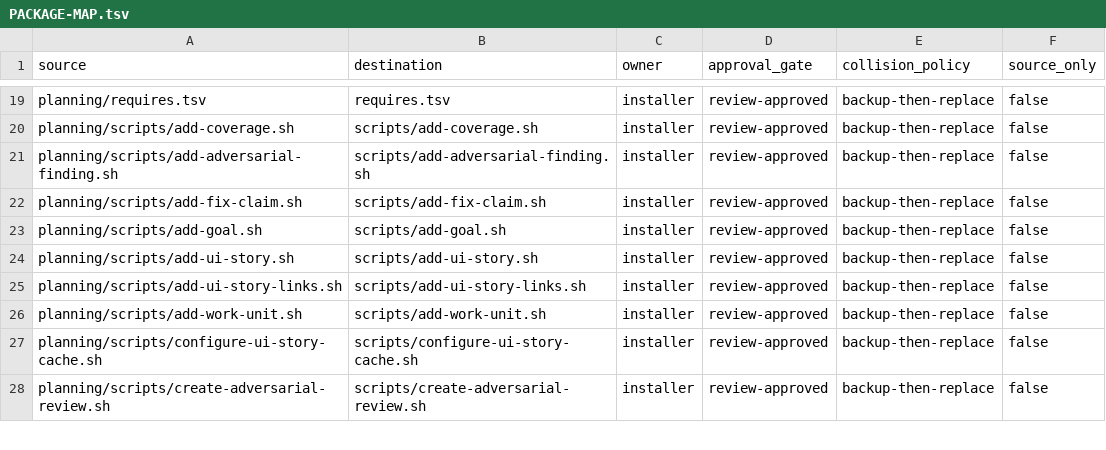
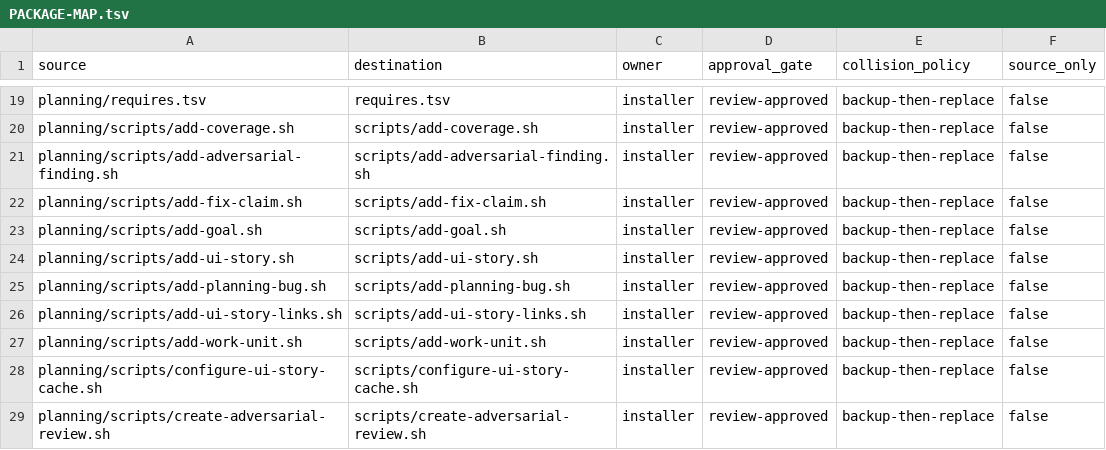
Before and after one commit to tschallacka/ai-skills, a TSV file: planning/PACKAGE-MAP.tsv, drawn as a sheet; only a part is shown, gaps mark what is left out.

Commit message:
planning: planning-bugs.json has a writer, closing B12
The id was wired through five readers with nothing that produced the file, so
`plan-content.sh get <plan> planning-bugs` returned 66 on every plan that had
ever existed. add-planning-bug.sh writes it, in the shape add-fix-claim.sh took
when fixes.md needed the same thing: validate before touching the file, snapshot
the plan, append through plan_atomic_write. The register follows the bug-report
skill's schema, so that skill's own jq recipes read a plan's register unchanged.

The intent was inferred rather than known. The parity test seeds {"bugs":[]}, the
id sits with the optional artifacts, a missing file is asserted to give 66, and
planning/SKILL.md never mentions it -- so it reads as a plan-scoped defect
register. Writing the writer rather than documenting hand-authoring follows this
repo's own precedent, 3783dab "fixes.md has a writer".

Two findings from building it. jq handed /dev/null as input never runs its
filter, so the first version wrote a zero-byte register and printed "Recorded
PB-01"; there is now a read-back that refuses with 70 when the entry it just
wrote is not there, and that guard is the only thing which catches the class --
removing it alone breaks no test, which is recorded rather than papered over. And
the section 5 diagram still shows fixes.md as agent-written although
add-fix-claim.sh has existed since 3783dab; left alone as out of scope.

Registered in PACKAGE-MANIFEST.txt, PACKAGE-MAP.tsv and the prod arm of
skill_files; the artifact and its writer are in the section 5 diagram, which
MAINTAINER.md step 4 requires when a plan artifact is added. All 10 diagrams
render under mmdc.

```diff
--- a/planning/PACKAGE-MAP.tsv
+++ b/planning/PACKAGE-MAP.tsv
@@ -24,2 +24,3 @@ planning/scripts/add-goal.sh	scripts/add-goal.sh	installer	review-approved	backu
 planning/scripts/add-ui-story.sh	scripts/add-ui-story.sh	installer	review-approved	backup-then-replace	false
+planning/scripts/add-planning-bug.sh	scripts/add-planning-bug.sh	installer	review-approved	backup-then-replace	false
 planning/scripts/add-ui-story-links.sh	scripts/add-ui-story-links.sh	installer	review-approved	backup-then-replace	false
```
Also changed, not shown: 7 other files.
